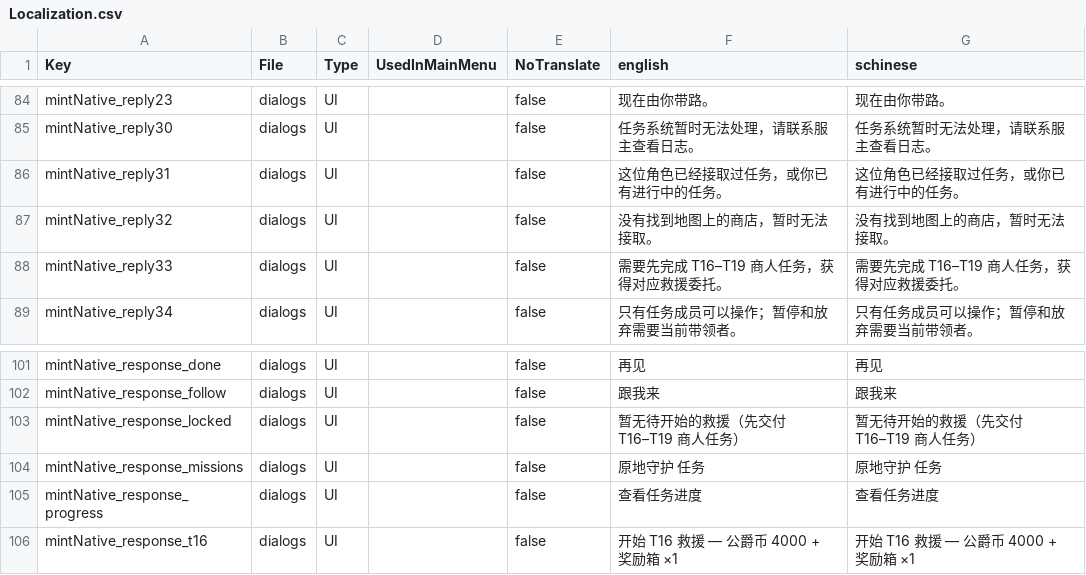
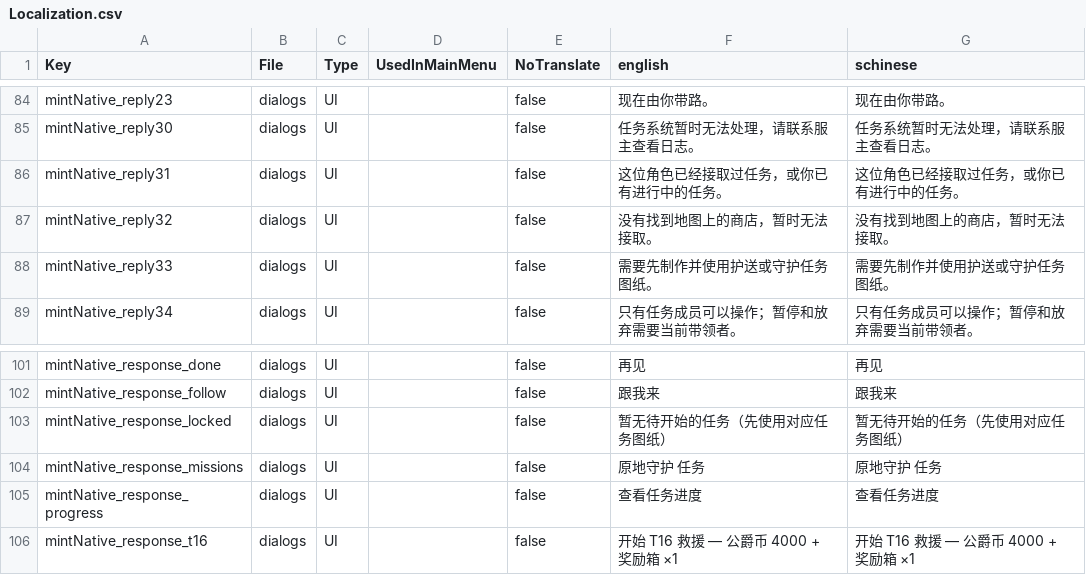
Before and after one commit to sen621ai-coder/7DAY, a CSV file: 96-SakuraPreview/Config/Localization.csv, drawn as a sheet; only a part is shown, gaps mark what is left out; the diff covers the shown part only.

```diff
--- a/96-SakuraPreview/Config/Localization.csv
+++ b/96-SakuraPreview/Config/Localization.csv
@@ -88 +88 @@ mintNative_reply32,dialogs,UI,,false,"没有找到地图上的商店，暂时无
-mintNative_reply33,dialogs,UI,,false,"需要先完成 T16–T19 商人任务，获得对应救援委托。","需要先完成 T16–T19 商人任务，获得对应救援委托。"
+mintNative_reply33,dialogs,UI,,false,需要先制作并使用护送或守护任务图纸。,需要先制作并使用护送或守护任务图纸。
@@ -103 +103 @@ mintNative_response_follow,dialogs,UI,,false,"跟我来","跟我来"
-mintNative_response_locked,dialogs,UI,,false,"暂无待开始的救援（先交付 T16–T19 商人任务）","暂无待开始的救援（先交付 T16–T19 商人任务）"
+mintNative_response_locked,dialogs,UI,,false,暂无待开始的任务（先使用对应任务图纸）,暂无待开始的任务（先使用对应任务图纸）
```
Also changed, not shown: 16 added rows and 4 edited cells elsewhere in this file, 44 other files.
